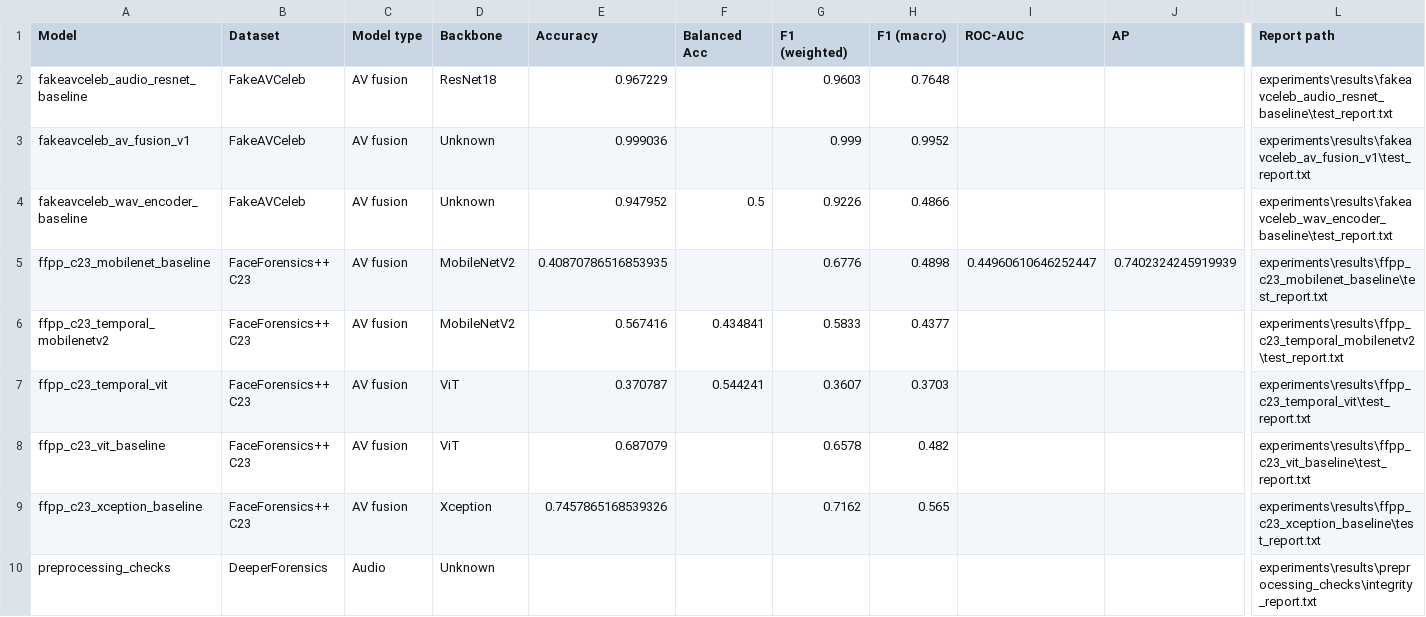
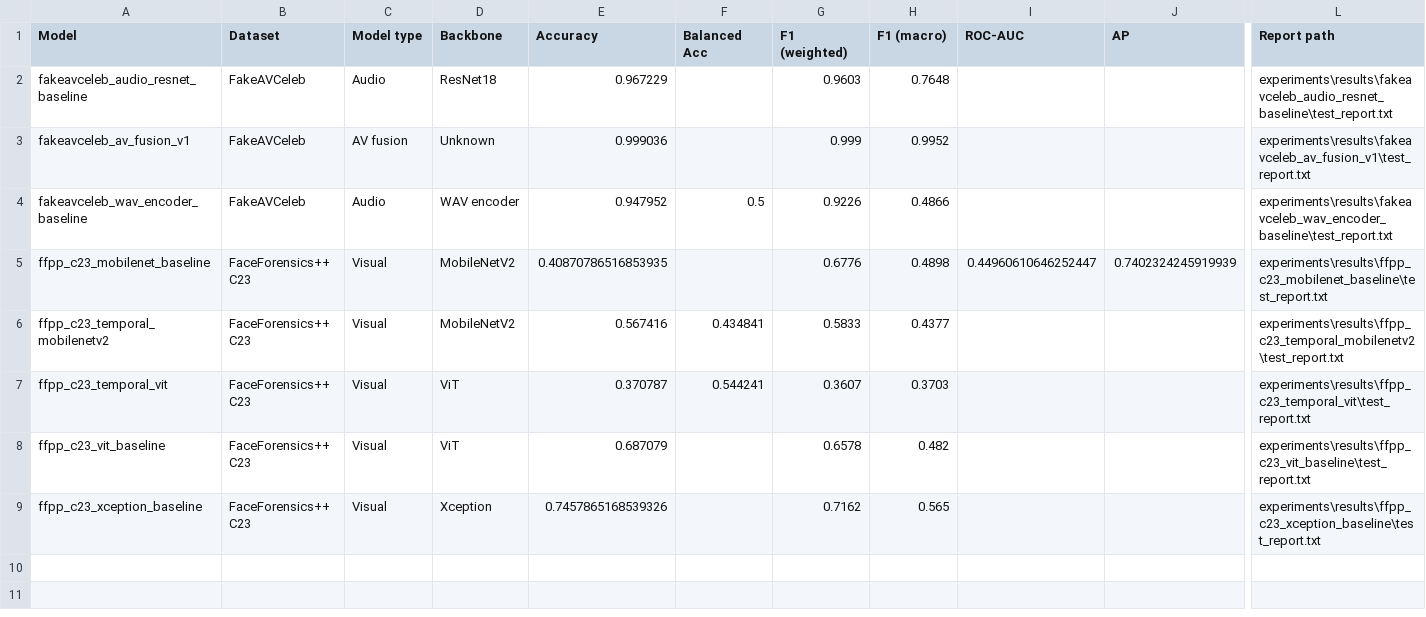
Before and after one commit to giuliolabs/VerifAI, a CSV file: experiments/results/_summary/model_comparison.csv, drawn as a sheet; only a part is shown, gaps mark what is left out; rows hold the shown columns only; the diff names each change by its address in the sheet, - before the commit and + after, or states it on an @@ line.

```diff
--- a/experiments/results/_summary/model_comparison.csv
+++ b/experiments/results/_summary/model_comparison.csv
-C2 (Model type): AV fusion
+C2 (Model type): Audio
-C4 (Model type): AV fusion
+C4 (Model type): Audio
-D4 (Backbone): Unknown
+D4 (Backbone): WAV encoder
-C5:C9 (Model type): AV fusion
+C5:C9 (Model type): Visual
-row 10: preprocessing_checks | DeeperForensics | Audio | Unknown |  |  |  |  |  |  | experiments\results\preprocessing_checks\integrity_report.txt
```
Also changed, not shown: 2 other files.
